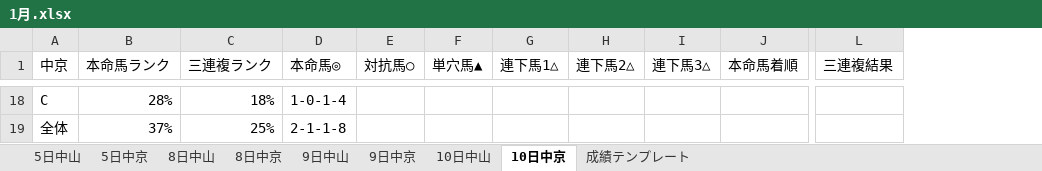
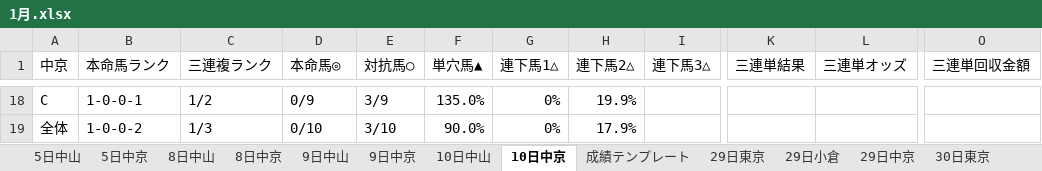
Before and after one commit to C-naoki/Horse_Racing, an Excel workbook: results/2022/xlsx/1月.xlsx, sheet 10日中京, drawn as a sheet; only a part is shown, gaps mark what is left out; values as stored, in another font and other column widths than the file's, no cell formats; removed rows and columns are numbered as before the commit, all else as after; the diff covers the shown part only; the diff names each change by its address in the sheet, - before the commit and + after, or states it on an @@ line.

```diff
--- a/results/2022/xlsx/1月.xlsx (sheet 10日中京)
+++ b/results/2022/xlsx/1月.xlsx (sheet 10日中京)
+sheet tab: 29日東京
+sheet tab: 29日小倉
+sheet tab: 29日中京
+sheet tab: 30日東京
-column J (本命馬着順), empty
-column L (三連複結果), empty
+column K (三連単結果), empty
+column L (三連単オッズ), empty
+column O (三連単回収金額), empty
-B18 (本命馬ランク): 28%
+B18 (本命馬ランク): 1-0-0-1
-C18 (三連複ランク): 18%
+C18 (三連複ランク): 1/2
-D18 (本命馬◎): 1-0-1-4
+D18 (本命馬◎): 0/9
-E18 (対抗馬○): (empty)
+E18 (対抗馬○): 3/9
-F18 (単穴馬▲): (empty)
+F18 (単穴馬▲): 135.0%
-G18:G19 (連下馬1△): (empty)
+G18:G19 (連下馬1△): 0%
-H18 (連下馬2△): (empty)
+H18 (連下馬2△): 19.9%
-B19 (本命馬ランク): 37%
+B19 (本命馬ランク): 1-0-0-2
-C19 (三連複ランク): 25%
+C19 (三連複ランク): 1/3
-D19 (本命馬◎): 2-1-1-8
+D19 (本命馬◎): 0/10
-E19 (対抗馬○): (empty)
+E19 (対抗馬○): 3/10
-F19 (単穴馬▲): (empty)
+F19 (単穴馬▲): 90.0%
-H19 (連下馬2△): (empty)
+H19 (連下馬2△): 17.9%
```
Also changed, not shown: 116 edited cells elsewhere in this sheet, sheet 9日中京, sheet 5日中山, sheet 9日中山, sheet 5日中京, sheet 10日中山, sheet 8日中京, 2 more sheets, other sheet tabs, cell formats, 29 other files.
